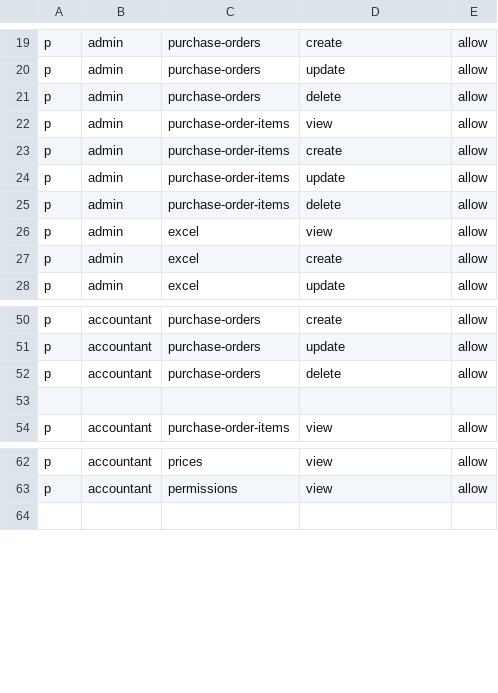
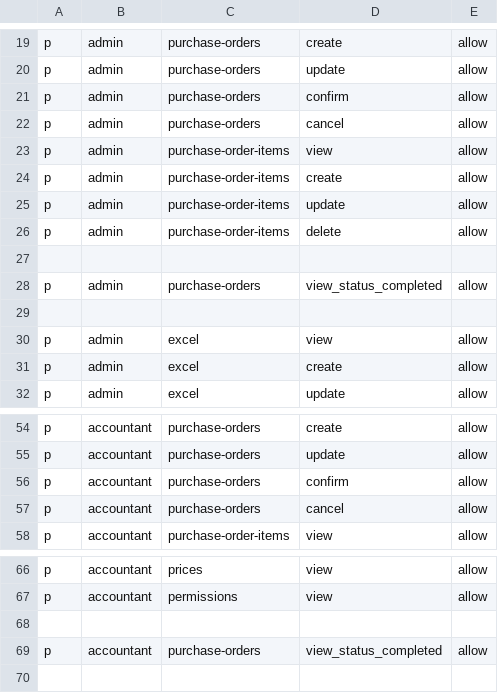
Before and after one commit to nguyen0096/cim-backend, a CSV file: rbac_policy.csv, drawn as a sheet; only a part is shown, gaps mark what is left out.

Commit message:
Staff can cancel PO

```diff
--- a/rbac_policy.csv
+++ b/rbac_policy.csv
@@ -20,3 +20,4 @@ p, admin, purchase-orders, create, allow
 p, admin, purchase-orders, update, allow
-p, admin, purchase-orders, delete, allow
+p, admin, purchase-orders, confirm, allow
+p, admin, purchase-orders, cancel, allow
 p, admin, purchase-order-items, view, allow
@@ -25,2 +26,5 @@ p, admin, purchase-order-items, update, allow
 p, admin, purchase-order-items, delete, allow
+
+p, admin, purchase-orders, view_status_completed, allow
+
 p, admin, excel, view, allow
@@ -51,4 +55,4 @@ p, accountant, purchase-orders, create, allow
 p, accountant, purchase-orders, update, allow
-p, accountant, purchase-orders, delete, allow
-
+p, accountant, purchase-orders, confirm, allow
+p, accountant, purchase-orders, cancel, allow
 p, accountant, purchase-order-items, view, allow
@@ -63,2 +67,4 @@ p, accountant, prices, view, allow
 p, accountant, permissions, view, allow
+
+p, accountant, purchase-orders, view_status_completed, allow
 
```
Also changed, not shown: 2 other files.
